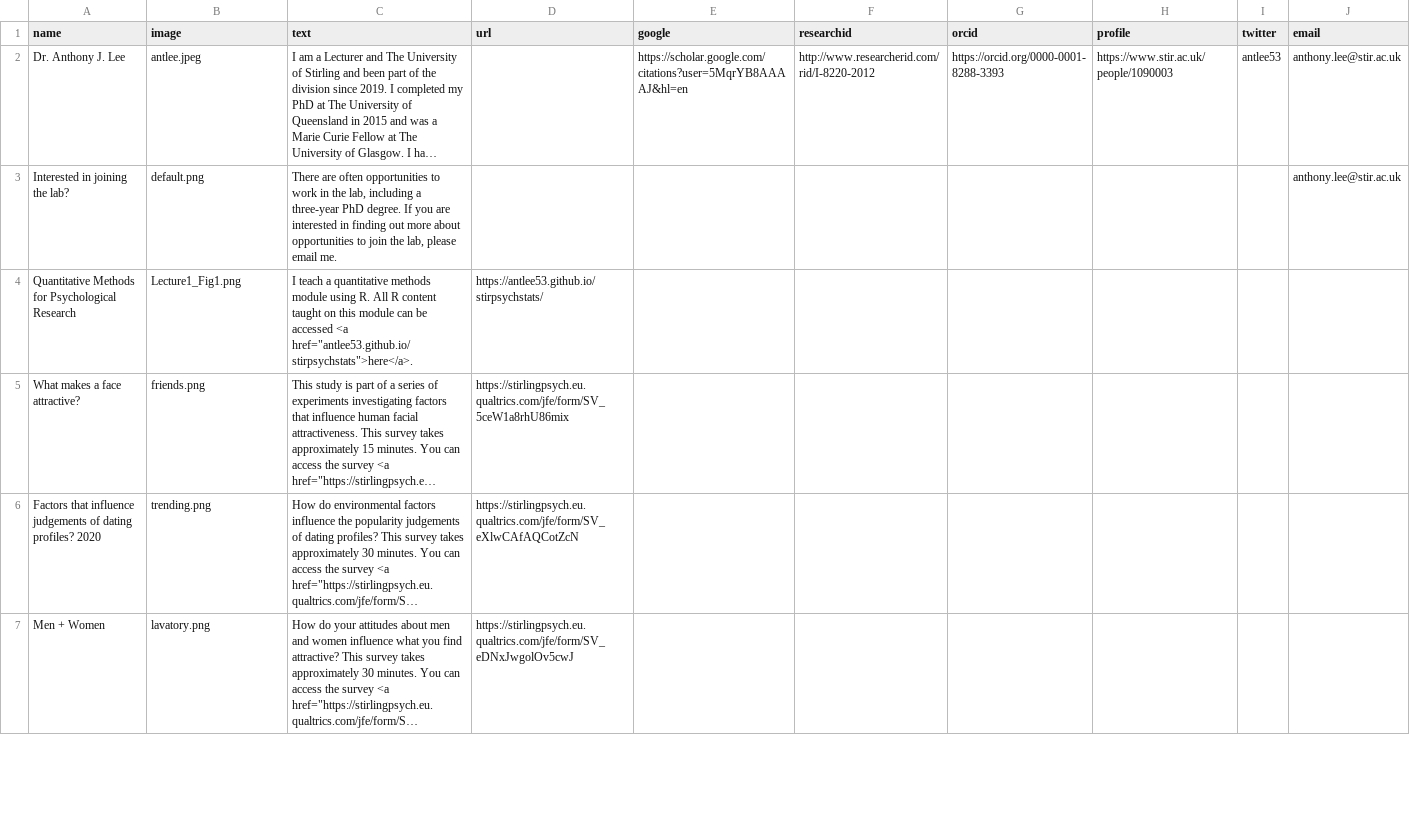
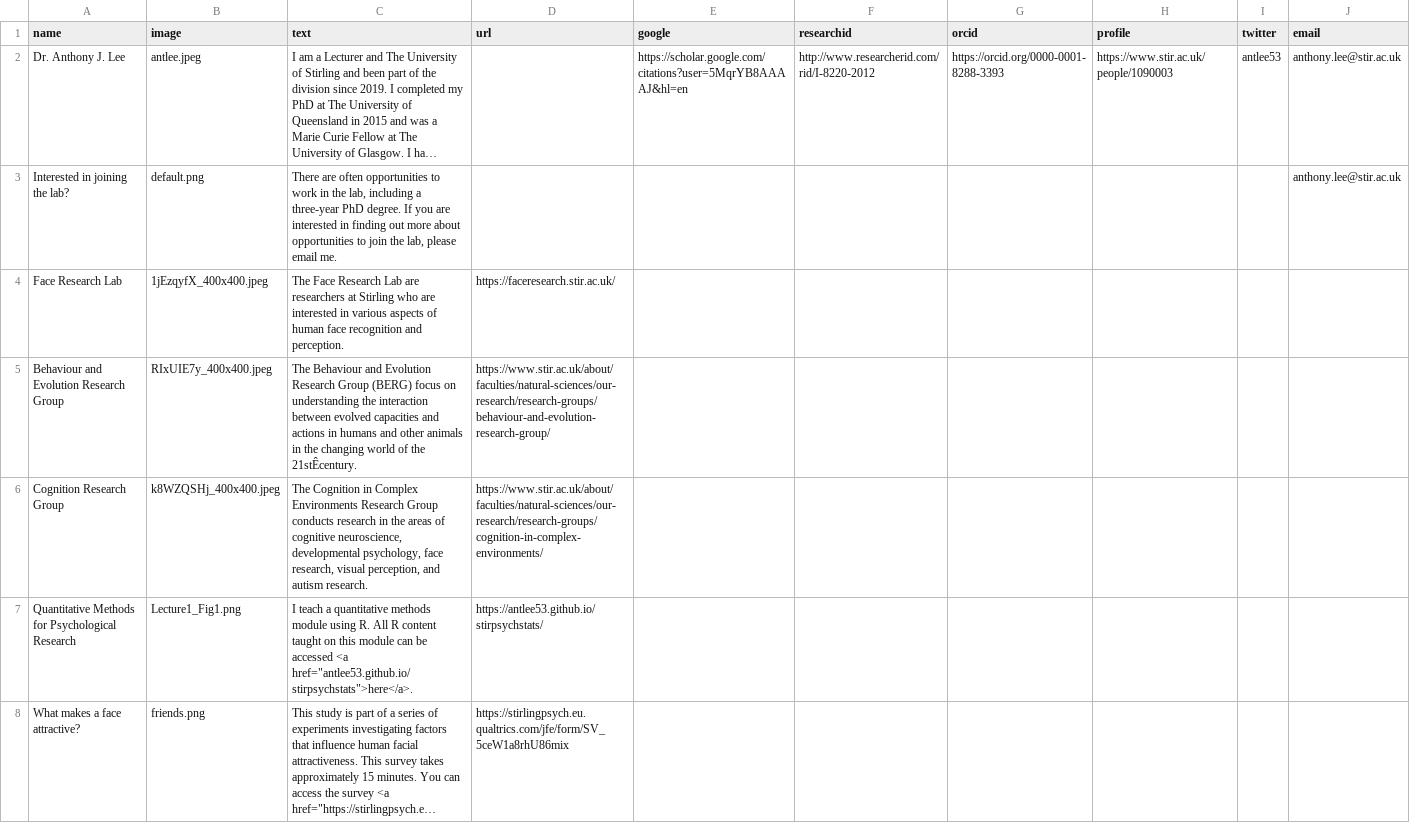
Before and after one commit to antlee53/antlee53.github.io, a CSV file: files/Lab Profiles.csv, drawn as a sheet; only a part is shown; the shorter side is filled out with more unchanged rows; long unchanged cells end in …; the diff names each change by its address in the sheet, - before the commit and + after, or states it on an @@ line.

```diff
--- a/files/Lab Profiles.csv
+++ b/files/Lab Profiles.csv
+row 4: Face Research Lab | 1jEzqyfX_400x400.jpeg | The Face Research Lab are researchers at Stirling who are interested in various aspects of human face recognition and perception. | https://faceresearch.stir.ac.uk/
+row 5: Behaviour and Evolution Research Group | RIxUIE7y_400x400.jpeg | The Behaviour and Evolution Research Group (BERG) focus on understanding the interaction between evolved capacities and actions in humans and other animals in the changing world of the 21stÊcentury. | https://www.stir.ac.uk/about/faculties/natural-sciences/our-research/research-groups/behaviour-and-evolution-research-group/
+row 6: Cognition Research Group | k8WZQSHj_400x400.jpeg | The Cognition in Complex Environments Research Group conducts research in the areas of cognitive neuroscience, developmental psychology, face research, visual perception, and autism research. | https://www.stir.ac.uk/about/faculties/natural-sciences/our-research/research-groups/cognition-in-complex-environments/
```
Also changed, not shown: 9 other files.
